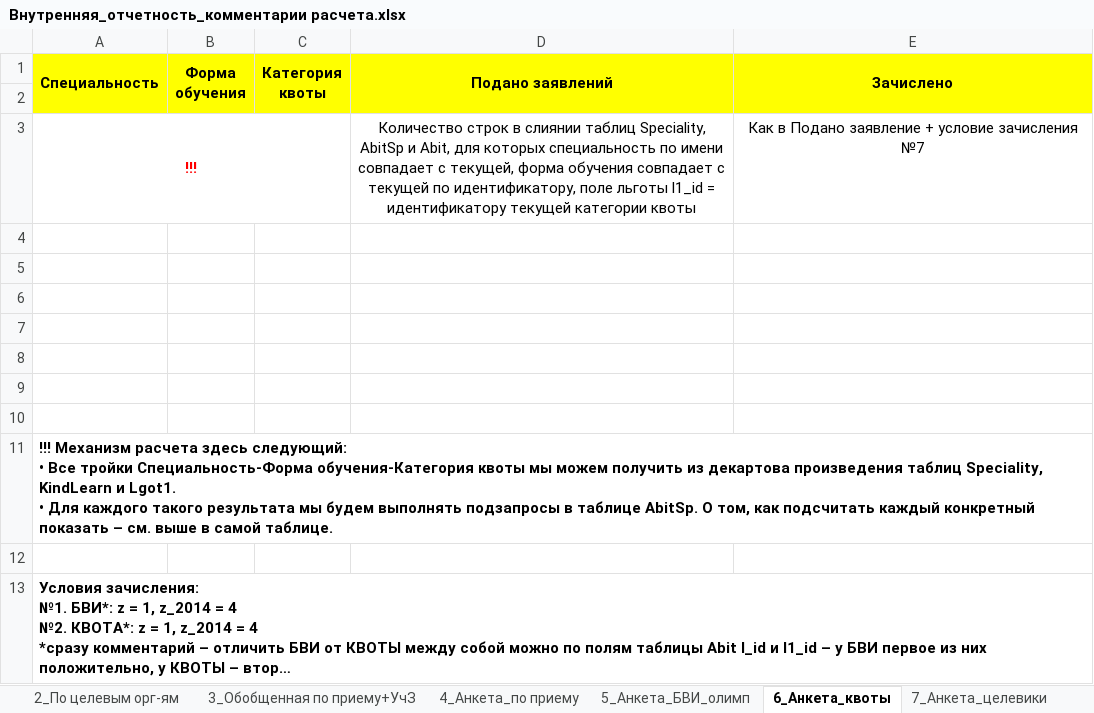
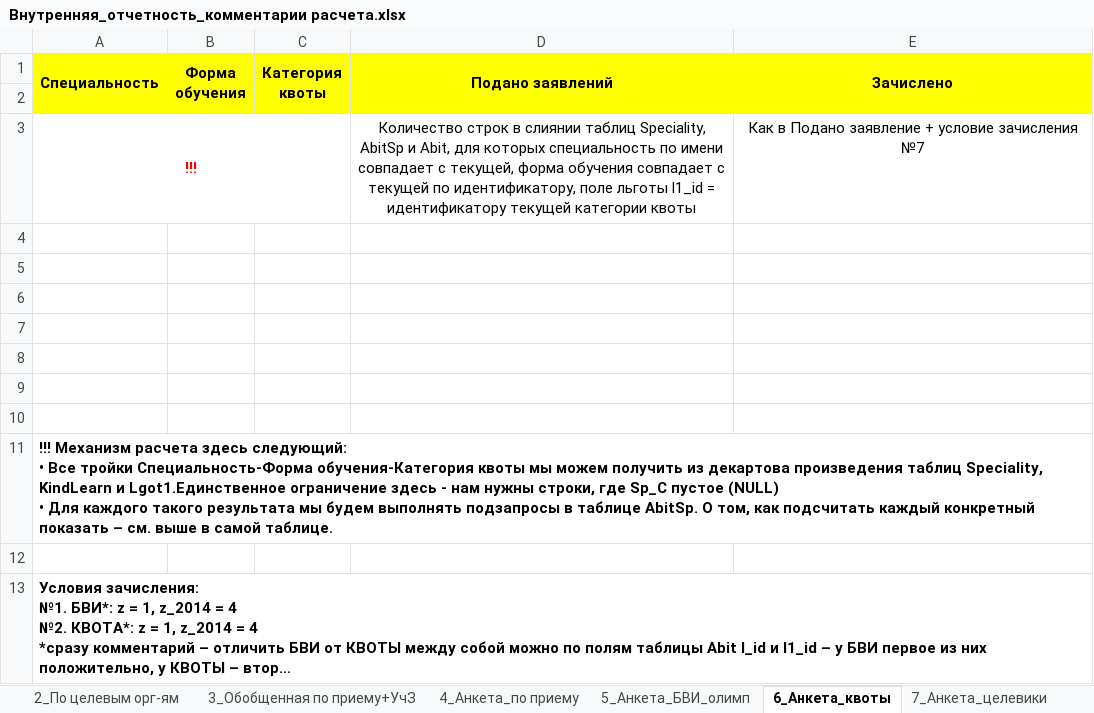
Before and after one commit to biulitin/AdmissionOfficeStatistics, an Excel workbook: Statistics/InternalStatistics/Внутренняя_отчетность_комментарии расчета.xlsx, sheet 6_Анкета_квоты, drawn as a sheet; long unchanged cells end in …; values as stored, in another font and other column widths than the file's, no borders; ↵ is a line break in a cell; the diff names each change by its address in the sheet, - before the commit and + after, or states it on an @@ line.

```diff
--- a/Statistics/InternalStatistics/Внутренняя_отчетность_комментарии расчета.xlsx (sheet 6_Анкета_квоты)
+++ b/Statistics/InternalStatistics/Внутренняя_отчетность_комментарии расчета.xlsx (sheet 6_Анкета_квоты)
-A11 (Специальность): …KindLearn и Lgot1. ↵ • Для…
+A11 (Специальность): …KindLearn и Lgot1.Единственное ограничение здесь - нам нужны строки, где Sp_C пустое (NULL) ↵ • Для…
```
Also changed, not shown: sheet 5_Анкета_БВИ_олимп, sheet 8_Анкета_проход.балл, sheet 4_Анкета_по приему, sheet 1_Обобщенная по приему, sheet 3_Обобщенная по приему+УчЗ, 4 other files.
